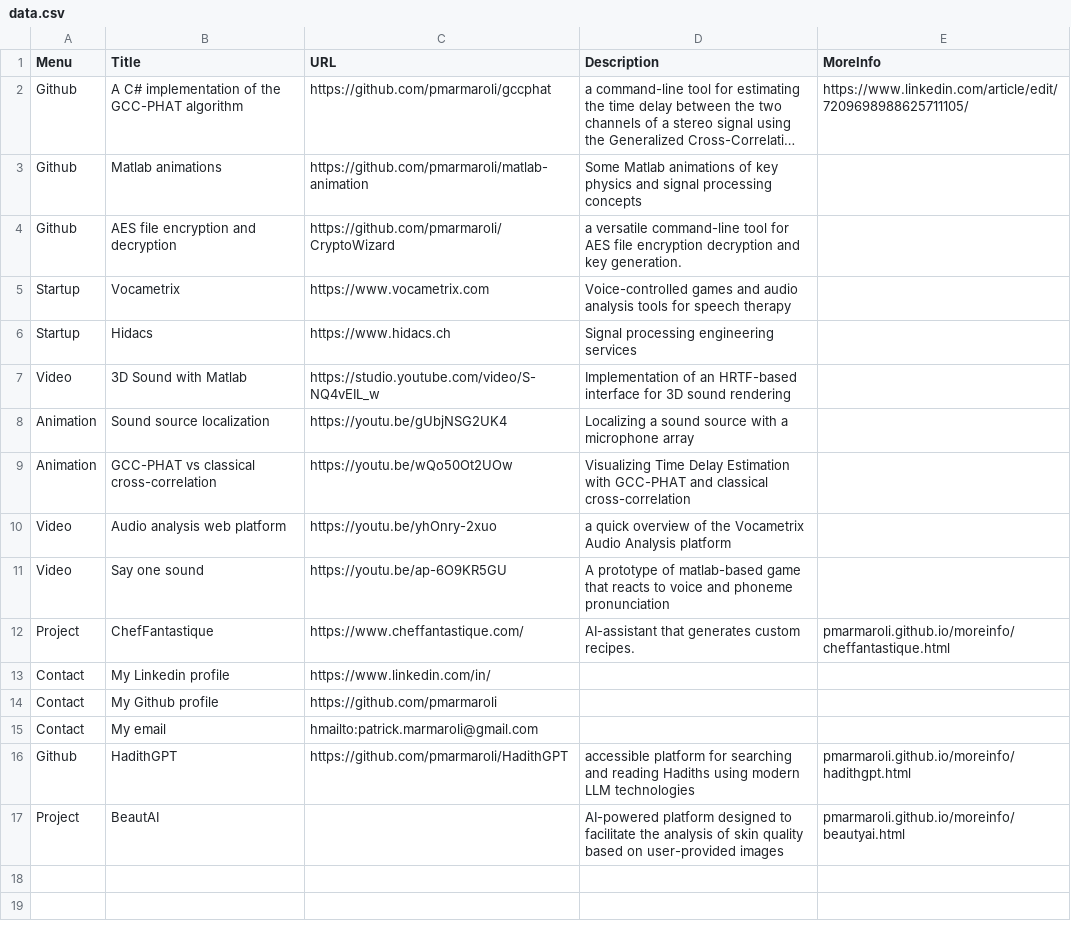
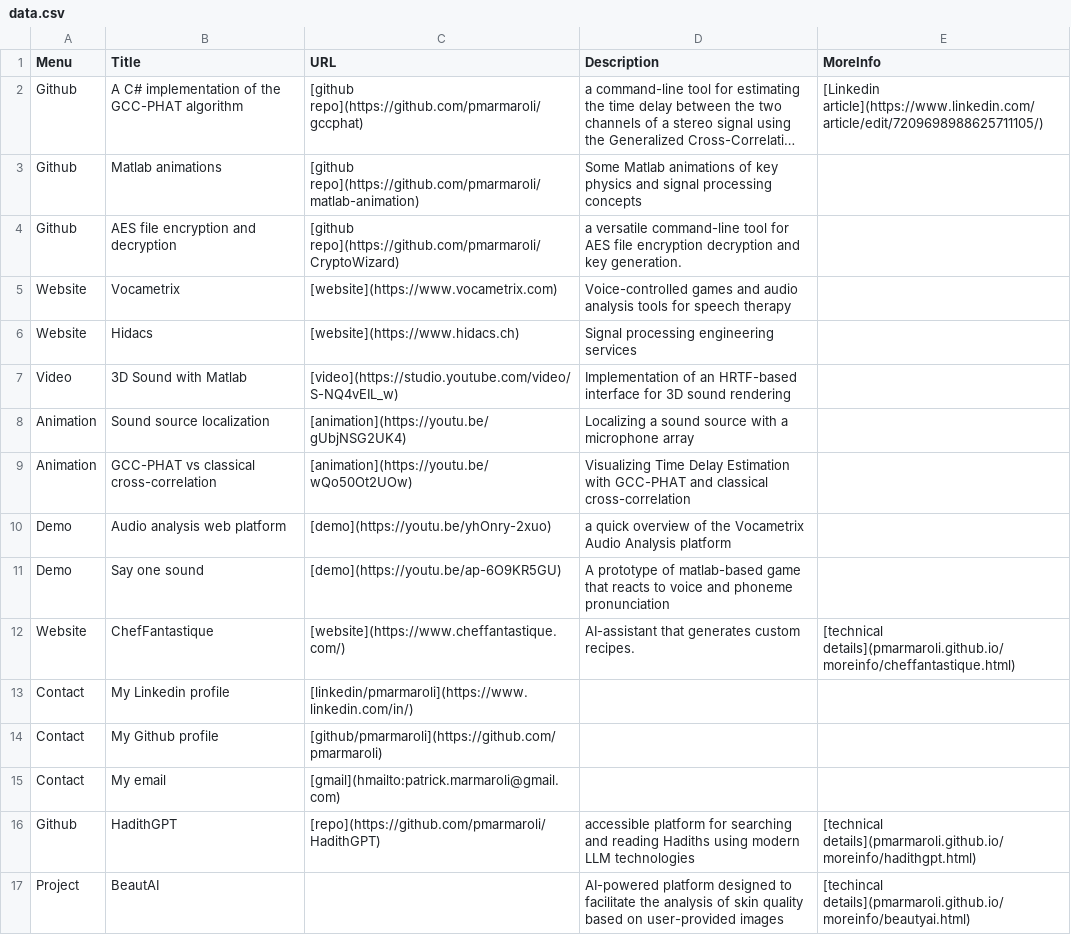
Before and after one commit to pmarmaroli/pmarmaroli.github.io, a CSV file: data/data.csv, drawn as a sheet; long unchanged cells end in …; the diff names each change by its address in the sheet, - before the commit and + after, or states it on an @@ line.

```diff
--- a/data/data.csv
+++ b/data/data.csv
-C2 (URL): https://github.com/pmarmaroli/gccphat
+C2 (URL): [github repo](https://github.com/pmarmaroli/gccphat)
-E2 (MoreInfo): https://www.linkedin.com/article/edit/7209698988625711105/
+E2 (MoreInfo): [Linkedin article](https://www.linkedin.com/article/edit/7209698988625711105/)
-C3 (URL): https://github.com/pmarmaroli/matlab-animation
+C3 (URL): [github repo](https://github.com/pmarmaroli/matlab-animation)
-C4 (URL): https://github.com/pmarmaroli/CryptoWizard
+C4 (URL): [github repo](https://github.com/pmarmaroli/CryptoWizard)
-A5:A6 (Menu): Startup
+A5:A6 (Menu): Website
-C5 (URL): https://www.vocametrix.com
+C5 (URL): [website](https://www.vocametrix.com)
-C6 (URL): https://www.hidacs.ch
+C6 (URL): [website](https://www.hidacs.ch)
-C7 (URL): https://studio.youtube.com/video/S-NQ4vEIL_w
+C7 (URL): [video](https://studio.youtube.com/video/S-NQ4vEIL_w)
-C8 (URL): https://youtu.be/gUbjNSG2UK4
+C8 (URL): [animation](https://youtu.be/gUbjNSG2UK4)
-C9 (URL): https://youtu.be/wQo50Ot2UOw
+C9 (URL): [animation](https://youtu.be/wQo50Ot2UOw)
-A10:A11 (Menu): Video
+A10:A11 (Menu): Demo
-C10 (URL): https://youtu.be/yhOnry-2xuo
+C10 (URL): [demo](https://youtu.be/yhOnry-2xuo)
-C11 (URL): https://youtu.be/ap-6O9KR5GU
+C11 (URL): [demo](https://youtu.be/ap-6O9KR5GU)
-A12 (Menu): Project
+A12 (Menu): Website
-C12 (URL): https://www.cheffantastique.com/
+C12 (URL): [website](https://www.cheffantastique.com/)
-E12 (MoreInfo): pmarmaroli.github.io/moreinfo/cheffantastique.html
+E12 (MoreInfo): [technical details](pmarmaroli.github.io/moreinfo/cheffantastique.html)
-C13 (URL): https://www.linkedin.com/in/
+C13 (URL): [linkedin/pmarmaroli](https://www.linkedin.com/in/)
-C14 (URL): https://github.com/pmarmaroli
+C14 (URL): [github/pmarmaroli](https://github.com/pmarmaroli)
-C15 (URL): hmailto:patrick.marmaroli@gmail.com
+C15 (URL): [gmail](hmailto:patrick.marmaroli@gmail.com)
-C16 (URL): https://github.com/pmarmaroli/HadithGPT
+C16 (URL): [repo](https://github.com/pmarmaroli/HadithGPT)
-E16 (MoreInfo): pmarmaroli.github.io/moreinfo/hadithgpt.html
+E16 (MoreInfo): [technical details](pmarmaroli.github.io/moreinfo/hadithgpt.html)
-E17 (MoreInfo): pmarmaroli.github.io/moreinfo/beautyai.html
+E17 (MoreInfo): [techincal details](pmarmaroli.github.io/moreinfo/beautyai.html)
```
Also changed, not shown: 1 other file.
